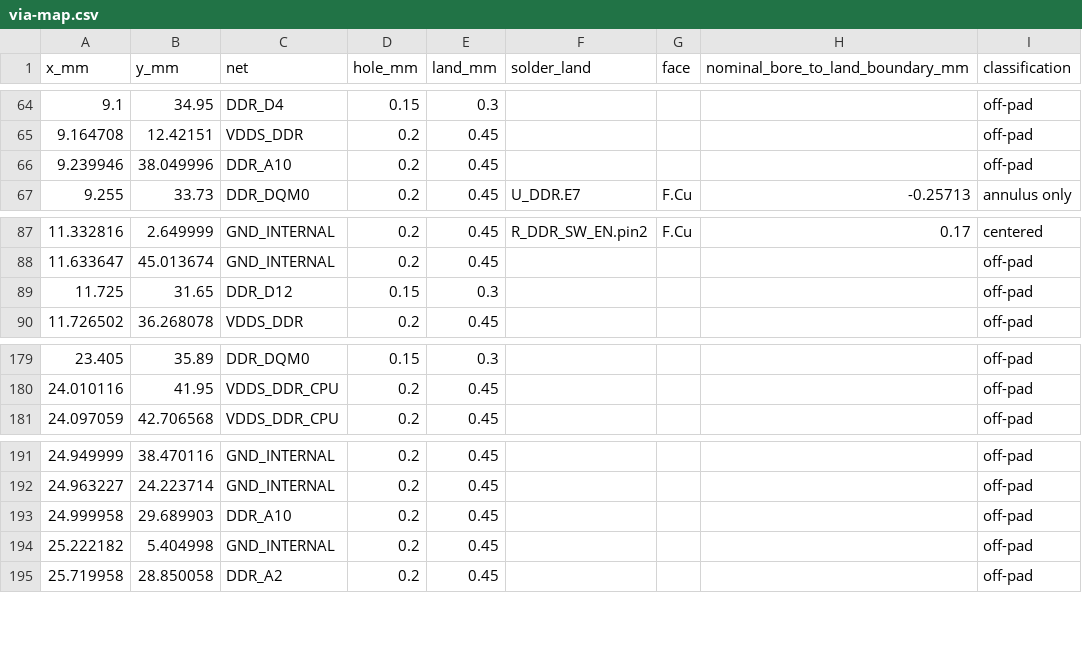
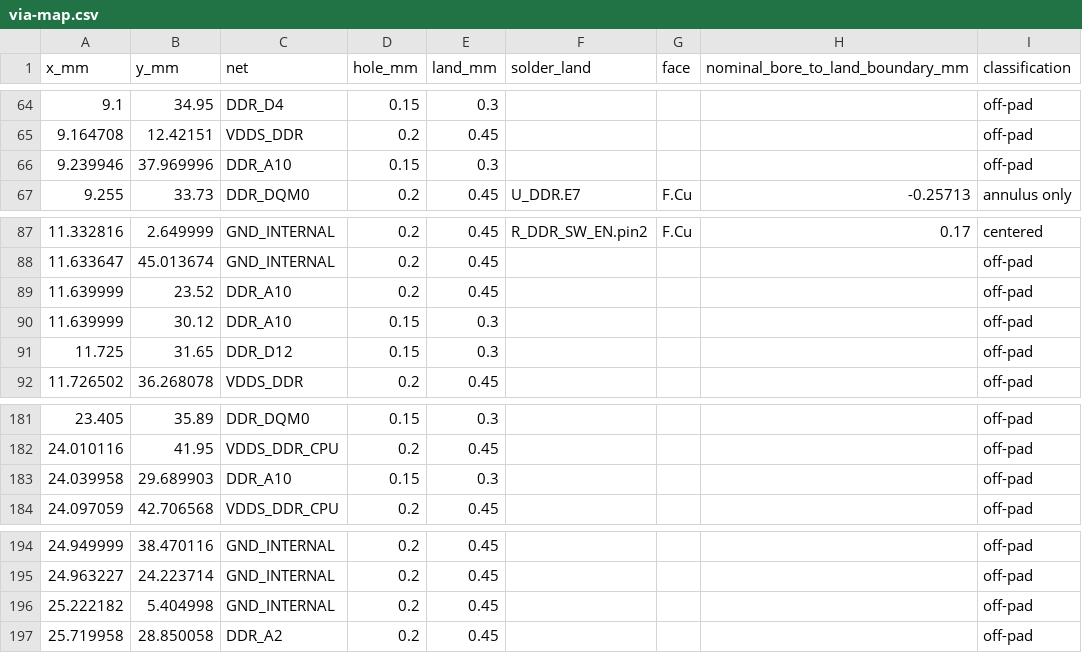
Before and after one commit to Abse2001/pixel-dash, a CSV file: module/via-map.csv, drawn as a sheet; only a part is shown, gaps mark what is left out.

```diff
--- a/module/via-map.csv
+++ b/module/via-map.csv
@@ -65,3 +65,3 @@ x_mm,y_mm,net,hole_mm,land_mm,solder_land,face,nominal_bore_to_land_boundary_mm,
 9.164708,12.42151,VDDS_DDR,0.2,0.45,,,,off-pad
-9.239946,38.049996,DDR_A10,0.2,0.45,,,,off-pad
+9.239946,37.969996,DDR_A10,0.15,0.3,,,,off-pad
 9.255,33.73,DDR_DQM0,0.2,0.45,U_DDR.E7,F.Cu,-0.25713,annulus only
@@ -88,2 +88,4 @@ x_mm,y_mm,net,hole_mm,land_mm,solder_land,face,nominal_bore_to_land_boundary_mm,
 11.633647,45.013674,GND_INTERNAL,0.2,0.45,,,,off-pad
+11.639999,23.52,DDR_A10,0.2,0.45,,,,off-pad
+11.639999,30.12,DDR_A10,0.15,0.3,,,,off-pad
 11.725,31.65,DDR_D12,0.15,0.3,,,,off-pad
@@ -180,2 +182,3 @@ x_mm,y_mm,net,hole_mm,land_mm,solder_land,face,nominal_bore_to_land_boundary_mm,
 24.010116,41.95,VDDS_DDR_CPU,0.2,0.45,,,,off-pad
+24.039958,29.689903,DDR_A10,0.15,0.3,,,,off-pad
 24.097059,42.706568,VDDS_DDR_CPU,0.2,0.45,,,,off-pad
@@ -192,3 +195,2 @@ x_mm,y_mm,net,hole_mm,land_mm,solder_land,face,nominal_bore_to_land_boundary_mm,
 24.963227,24.223714,GND_INTERNAL,0.2,0.45,,,,off-pad
-24.999958,29.689903,DDR_A10,0.2,0.45,,,,off-pad
 25.222182,5.404998,GND_INTERNAL,0.2,0.45,,,,off-pad
```
Also changed, not shown: module/command-receiver-screen.csv, module/timing.csv, 7 other files.
